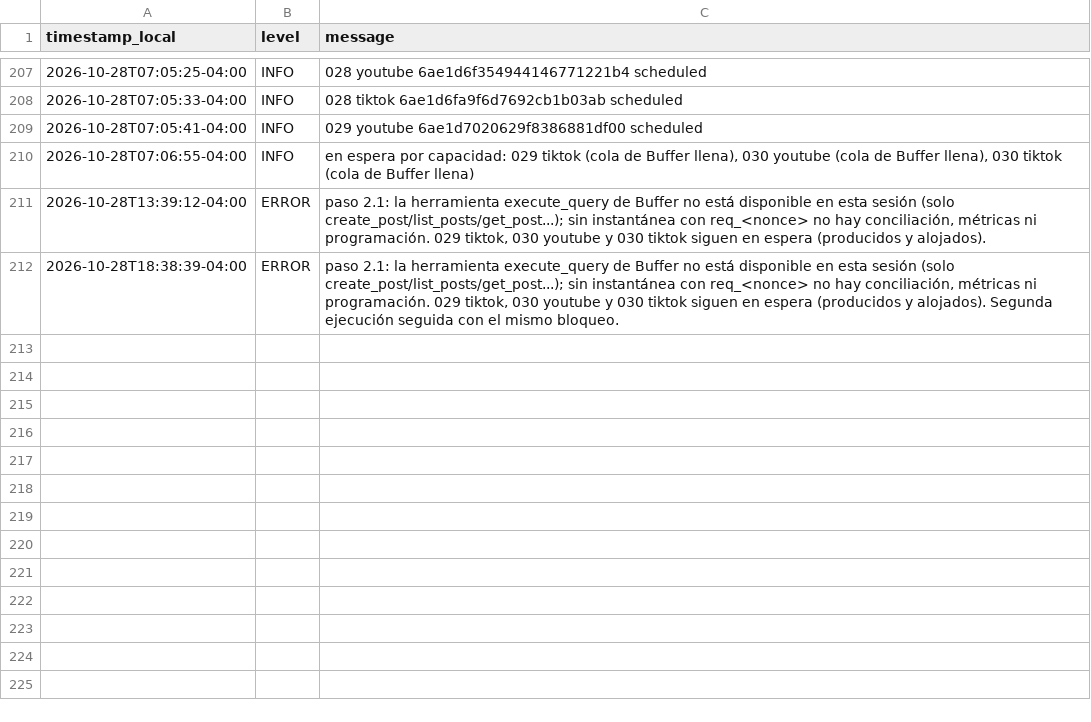
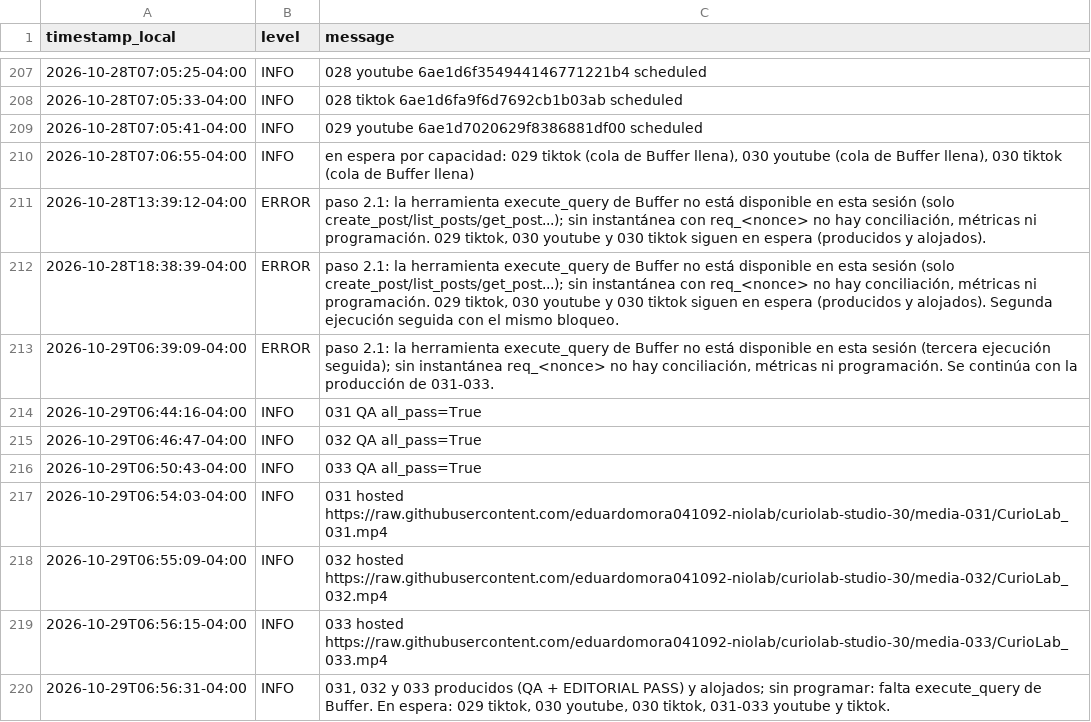
Before and after one commit to eduardomora041092-niolab/curiolab-studio-30, a CSV file: logs/run_log.csv, drawn as a sheet; only a part is shown, gaps mark what is left out; the diff names each change by its address in the sheet, - before the commit and + after, or states it on an @@ line.

```diff
--- a/logs/run_log.csv
+++ b/logs/run_log.csv
+row 213: 2026-10-29T06:39:09-04:00 | ERROR | paso 2.1: la herramienta execute_query de Buffer no está disponible en esta sesión (tercera ejecución seguida); sin instantánea req_<nonce> no hay conciliación, métricas ni programación. Se continúa con la producción de 031-033.
+row 214: 2026-10-29T06:44:16-04:00 | INFO | 031 QA all_pass=True
+row 215: 2026-10-29T06:46:47-04:00 | INFO | 032 QA all_pass=True
+row 216: 2026-10-29T06:50:43-04:00 | INFO | 033 QA all_pass=True
+row 217: 2026-10-29T06:54:03-04:00 | INFO | 031 hosted https://raw.githubusercontent.com/eduardomora041092-niolab/curiolab-studio-30/media-031/CurioLab_031.mp4
+row 218: 2026-10-29T06:55:09-04:00 | INFO | 032 hosted https://raw.githubusercontent.com/eduardomora041092-niolab/curiolab-studio-30/media-032/CurioLab_032.mp4
+row 219: 2026-10-29T06:56:15-04:00 | INFO | 033 hosted https://raw.githubusercontent.com/eduardomora041092-niolab/curiolab-studio-30/media-033/CurioLab_033.mp4
+row 220: 2026-10-29T06:56:31-04:00 | INFO | 031, 032 y 033 producidos (QA + EDITORIAL PASS) y alojados; sin programar: falta execute_query de Buffer. En espera: 029 tiktok, 030 youtube, 030 tiktok, 031-033 youtube y tiktok.
```
Also changed, not shown: calendar/CurioLab_calendario_90.csv, 25 other files.
